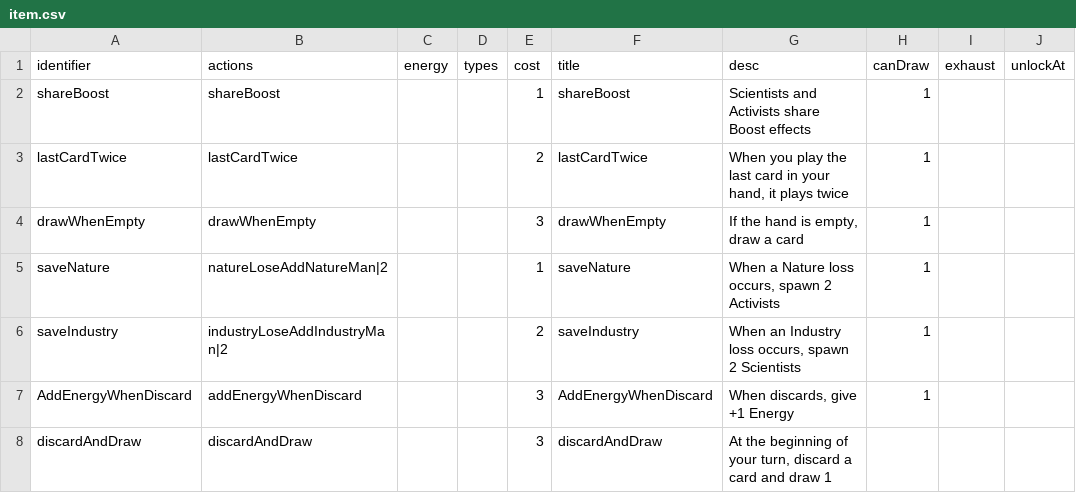
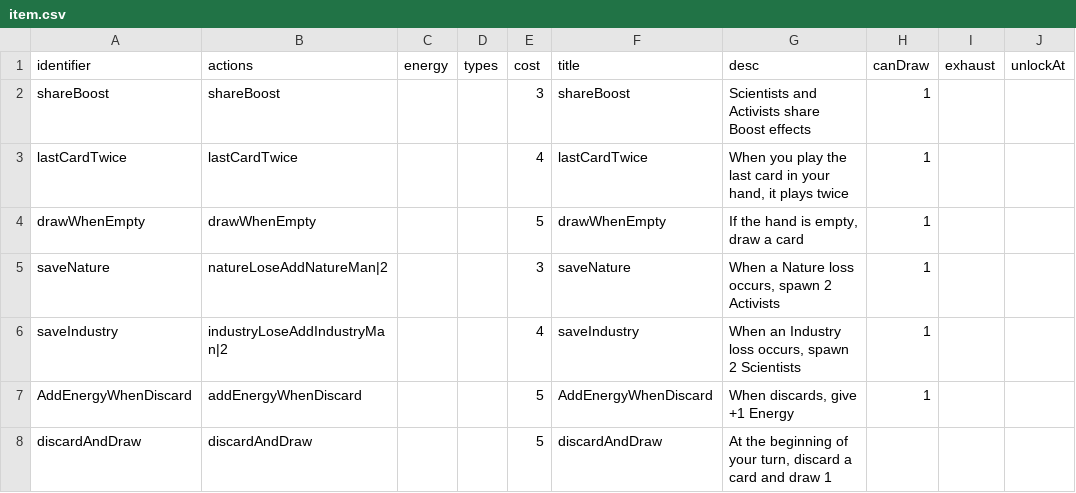
Before and after one commit to shshwdr/balanceCardEnvironment, a CSV file: Assets/Resources/csv/item.csv, drawn as a sheet; only a part is shown; the diff names each change by its address in the sheet, - before the commit and + after, or states it on an @@ line.

```diff
--- a/Assets/Resources/csv/item.csv
+++ b/Assets/Resources/csv/item.csv
-E2 (cost): 1
+E2 (cost): 3
-E3 (cost): 2
+E3 (cost): 4
-E4 (cost): 3
+E4 (cost): 5
-E5 (cost): 1
+E5 (cost): 3
-E6 (cost): 2
+E6 (cost): 4
-E7:E8 (cost): 3
+E7:E8 (cost): 5
```
Also changed, not shown: 22 other files.
